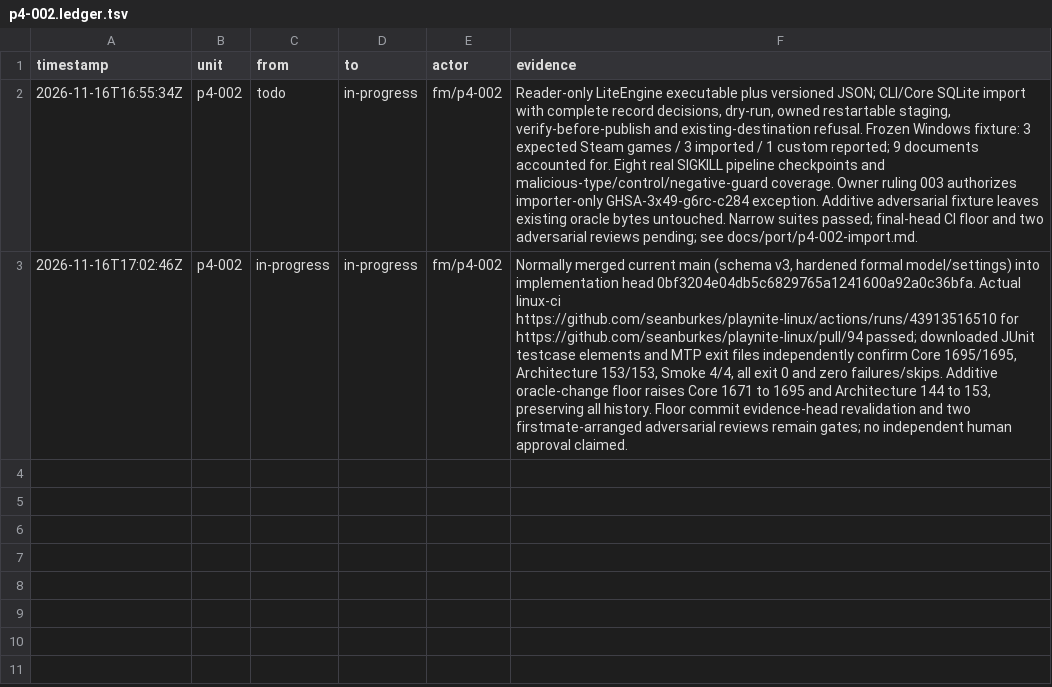
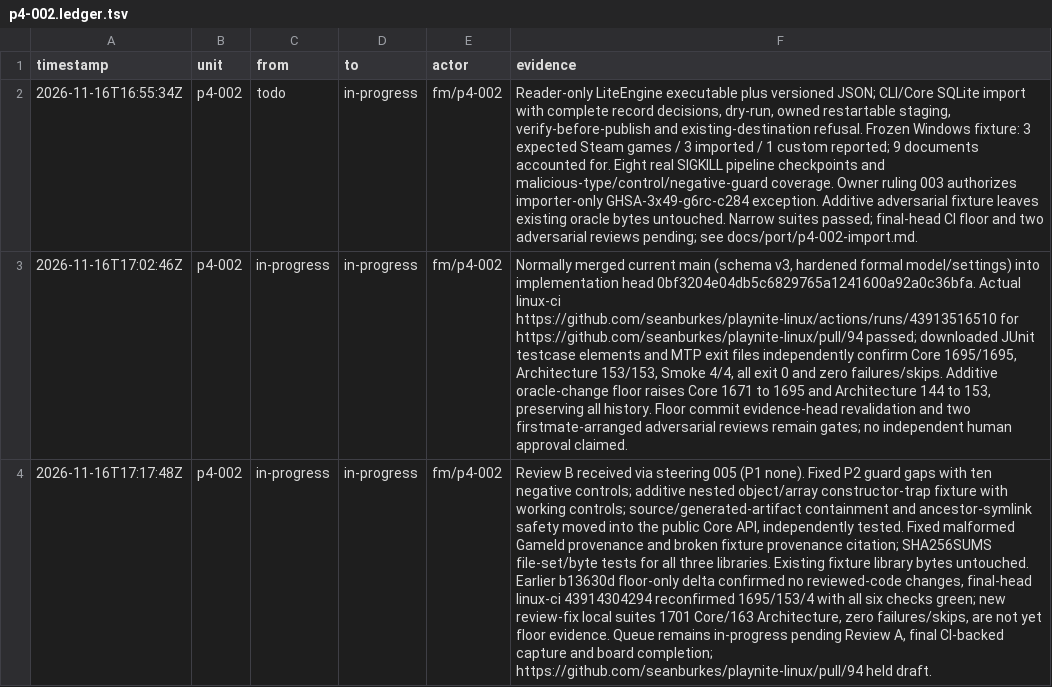
Before and after one commit to seanburkes/playnite-linux, a TSV file: docs/port/units/p4-002.ledger.tsv, drawn as a sheet; the diff names each change by its address in the sheet, - before the commit and + after, or states it on an @@ line.

Commit message:
fix(import): harden raw-reader guards and public path boundary

```diff
--- a/docs/port/units/p4-002.ledger.tsv
+++ b/docs/port/units/p4-002.ledger.tsv
+row 4: 2026-11-16T17:17:48Z | p4-002 | in-progress | in-progress | fm/p4-002 | Review B received via steering 005 (P1 none). Fixed P2 guard gaps with ten negative controls; additive nested object/array constructor-trap fixture with working controls; source/generated-artifact containment and ancestor-symlink safety moved into the public Core API, independently tested. Fixed malformed GameId provenance and broken fixture provenance citation; SHA256SUMS file-set/byte tests for all three libraries. Existing fixture library bytes untouched. Earlier b13630d floor-only delta confirmed no reviewed-code changes, final-head linux-ci 43914304294 reconfirmed 1695/153/4 with all six checks green; new review-fix local suites 1701 Core/163 Architecture, zero failures/skips, are not yet floor evidence. Queue remains in-progress pending Review A, final CI-backed capture and board completion; https://github.com/seanburkes/playnite-linux/pull/94 held draft.
```
Also changed, not shown: 28 other files.
